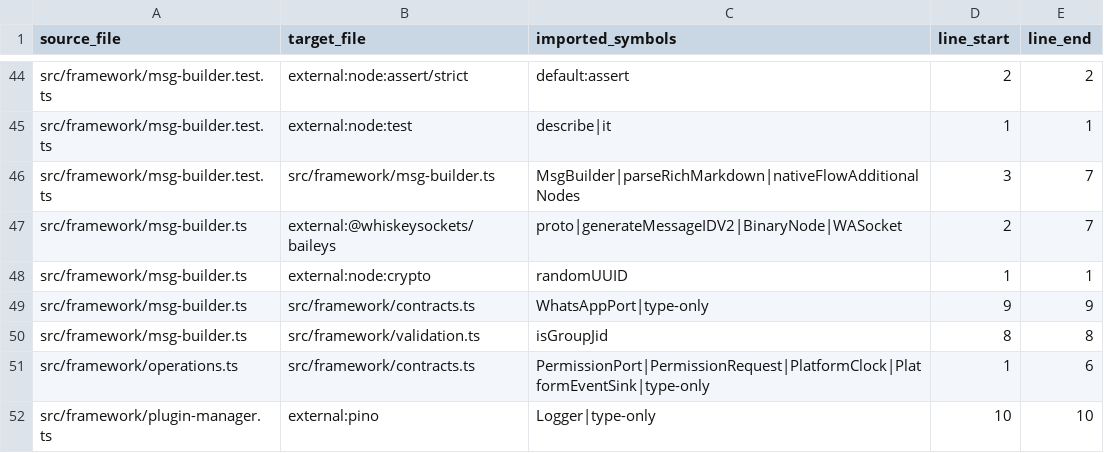
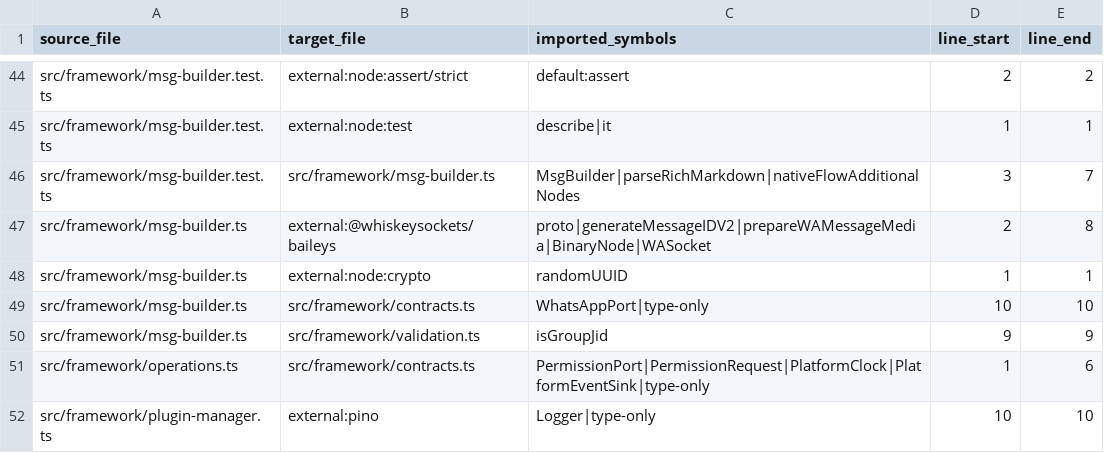
Before and after one commit to leenthequestmaster-code/Allybot, a CSV file: Codebase/tables/imports.csv, drawn as a sheet; only a part is shown, gaps mark what is left out.

```diff
--- a/Codebase/tables/imports.csv
+++ b/Codebase/tables/imports.csv
@@ -46,6 +46,6 @@ src/framework/msg-builder.test.ts,external:node:test,describe|it,1,1
 src/framework/msg-builder.test.ts,src/framework/msg-builder.ts,MsgBuilder|parseRichMarkdown|nativeFlowAdditionalNodes,3,7
-src/framework/msg-builder.ts,external:@whiskeysockets/baileys,proto|generateMessageIDV2|BinaryNode|WASocket,2,7
+src/framework/msg-builder.ts,external:@whiskeysockets/baileys,proto|generateMessageIDV2|prepareWAMessageMedia|BinaryNode|WASocket,2,8
 src/framework/msg-builder.ts,external:node:crypto,randomUUID,1,1
-src/framework/msg-builder.ts,src/framework/contracts.ts,WhatsAppPort|type-only,9,9
-src/framework/msg-builder.ts,src/framework/validation.ts,isGroupJid,8,8
+src/framework/msg-builder.ts,src/framework/contracts.ts,WhatsAppPort|type-only,10,10
+src/framework/msg-builder.ts,src/framework/validation.ts,isGroupJid,9,9
 src/framework/operations.ts,src/framework/contracts.ts,PermissionPort|PermissionRequest|PlatformClock|PlatformEventSink|type-only,1,6
```
Also changed, not shown: Codebase/tables/commands.csv, Codebase/tables/files.csv, 9 other files.
